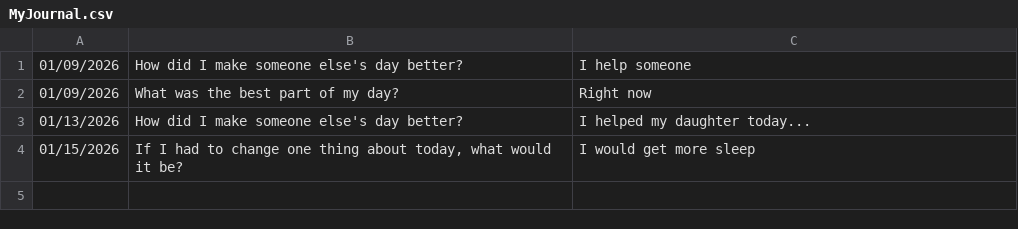
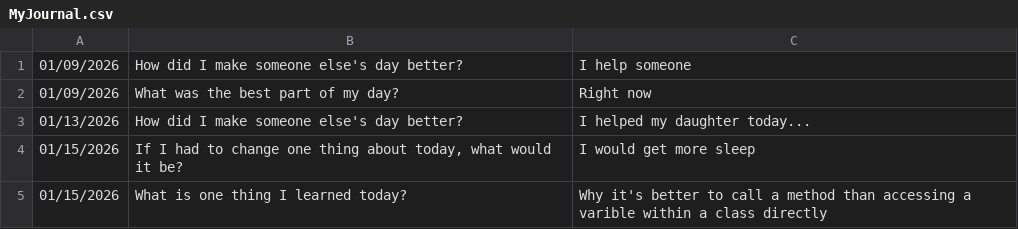
Before and after one commit to til17005/CSE210, a CSV file: week02/Journal/MyJournal.csv, drawn as a sheet.

Commit message:
Journal Update

```diff
--- a/week02/Journal/MyJournal.csv
+++ b/week02/Journal/MyJournal.csv
@@ -4 +4,2 @@
 01/15/2026|If I had to change one thing about today, what would it be?|I would get more sleep
+01/15/2026|What is one thing I learned today?|Why it's better to call a method than accessing a varible within a class directly
```
Also changed, not shown: 1 other file.
